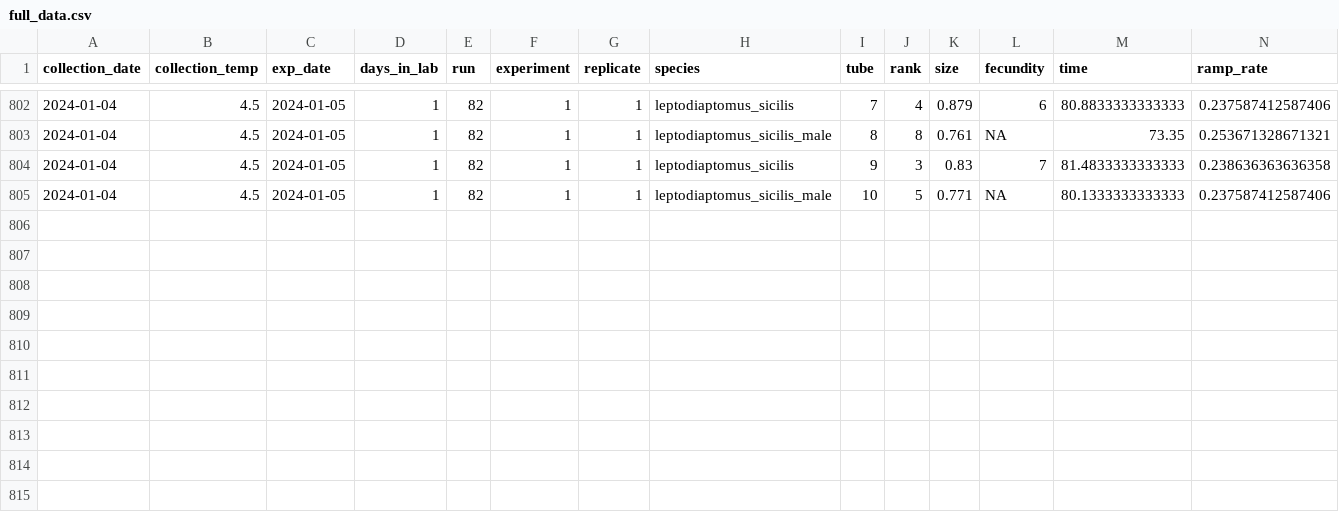
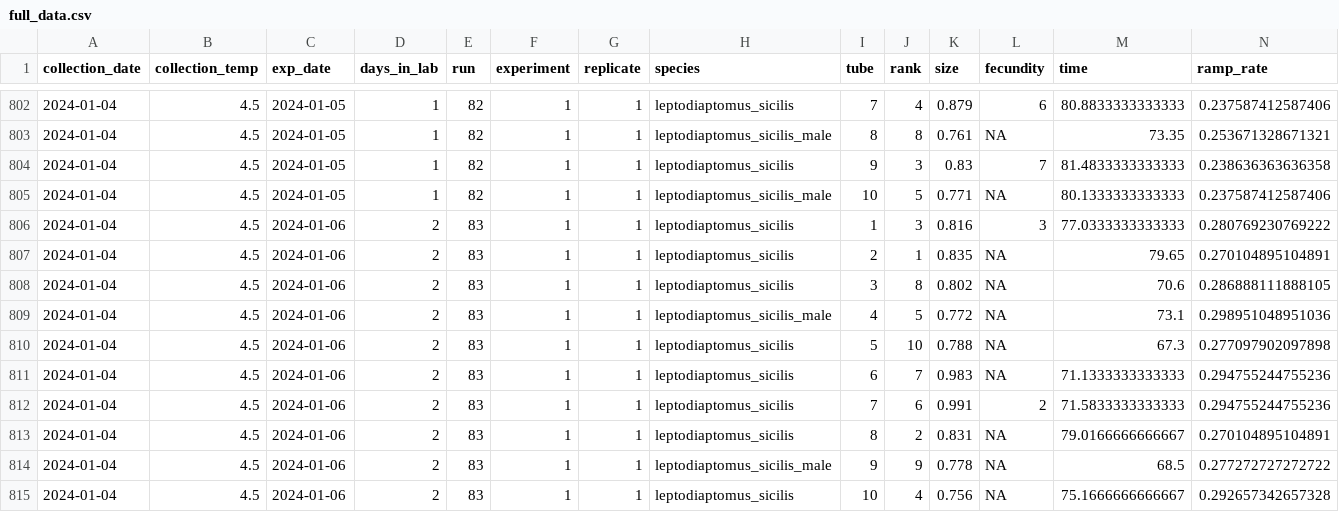
Before and after one commit to ZoopEcoEvo/champlain_seasonality, a CSV file: Output/Data/full_data.csv, drawn as a sheet; only a part is shown, gaps mark what is left out; rows hold the shown columns only; the diff names each change by its address in the sheet, - before the commit and + after, or states it on an @@ line.

Commit message:
New experimental data

```diff
--- a/Output/Data/full_data.csv
+++ b/Output/Data/full_data.csv
+row 806: 2024-01-04 | 4.5 | 2024-01-06 | 2 | 83 | 1 | 1 | leptodiaptomus_sicilis | 1 | 3 | 0.816 | 3 | 77.0333333333333 | 0.280769230769222
+row 807: 2024-01-04 | 4.5 | 2024-01-06 | 2 | 83 | 1 | 1 | leptodiaptomus_sicilis | 2 | 1 | 0.835 | NA | 79.65 | 0.270104895104891
+row 808: 2024-01-04 | 4.5 | 2024-01-06 | 2 | 83 | 1 | 1 | leptodiaptomus_sicilis | 3 | 8 | 0.802 | NA | 70.6 | 0.286888111888105
+row 809: 2024-01-04 | 4.5 | 2024-01-06 | 2 | 83 | 1 | 1 | leptodiaptomus_sicilis_male | 4 | 5 | 0.772 | NA | 73.1 | 0.298951048951036
+row 810: 2024-01-04 | 4.5 | 2024-01-06 | 2 | 83 | 1 | 1 | leptodiaptomus_sicilis | 5 | 10 | 0.788 | NA | 67.3 | 0.277097902097898
+row 811: 2024-01-04 | 4.5 | 2024-01-06 | 2 | 83 | 1 | 1 | leptodiaptomus_sicilis | 6 | 7 | 0.983 | NA | 71.1333333333333 | 0.294755244755236
+row 812: 2024-01-04 | 4.5 | 2024-01-06 | 2 | 83 | 1 | 1 | leptodiaptomus_sicilis | 7 | 6 | 0.991 | 2 | 71.5833333333333 | 0.294755244755236
+row 813: 2024-01-04 | 4.5 | 2024-01-06 | 2 | 83 | 1 | 1 | leptodiaptomus_sicilis | 8 | 2 | 0.831 | NA | 79.0166666666667 | 0.270104895104891
+row 814: 2024-01-04 | 4.5 | 2024-01-06 | 2 | 83 | 1 | 1 | leptodiaptomus_sicilis_male | 9 | 9 | 0.778 | NA | 68.5 | 0.277272727272722
+row 815: 2024-01-04 | 4.5 | 2024-01-06 | 2 | 83 | 1 | 1 | leptodiaptomus_sicilis | 10 | 4 | 0.756 | NA | 75.1666666666667 | 0.292657342657328
```
Also changed, not shown: 31 other files.
